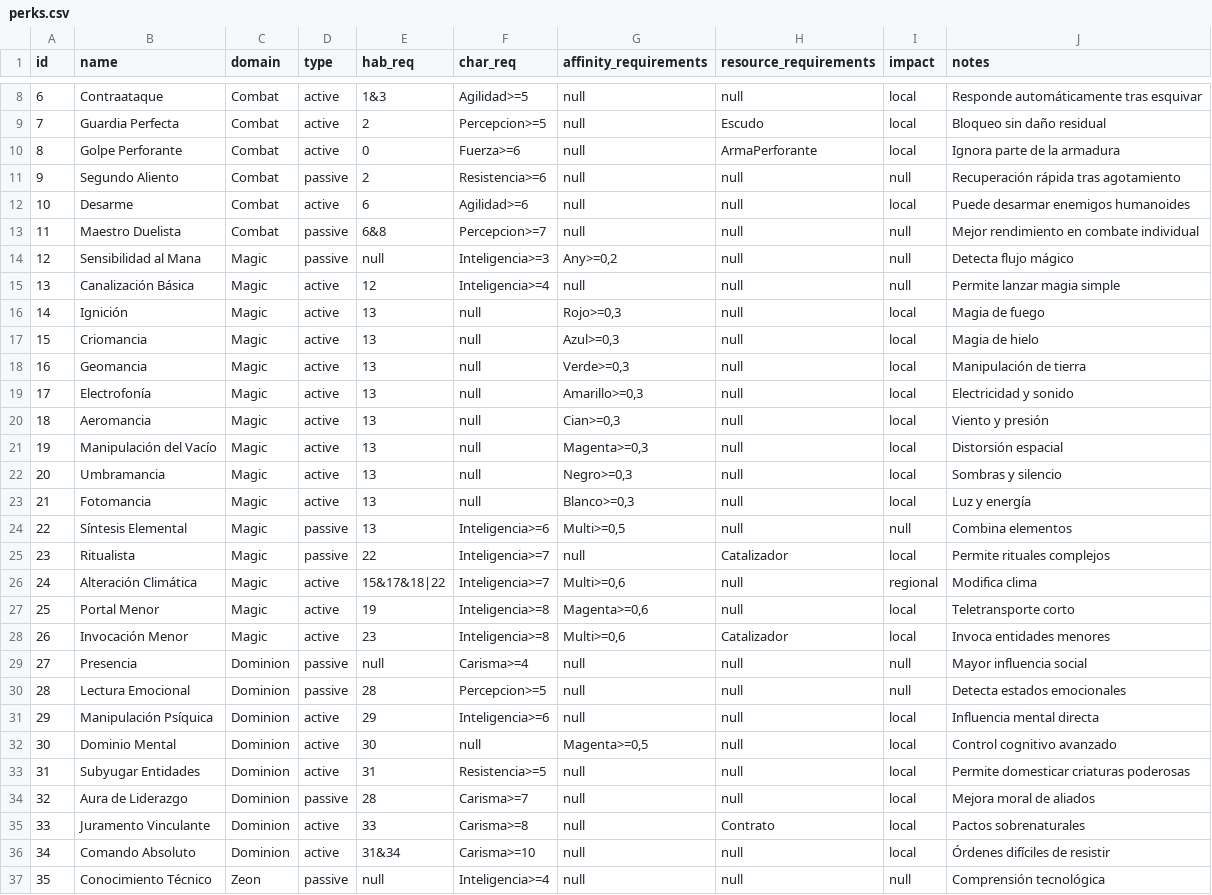
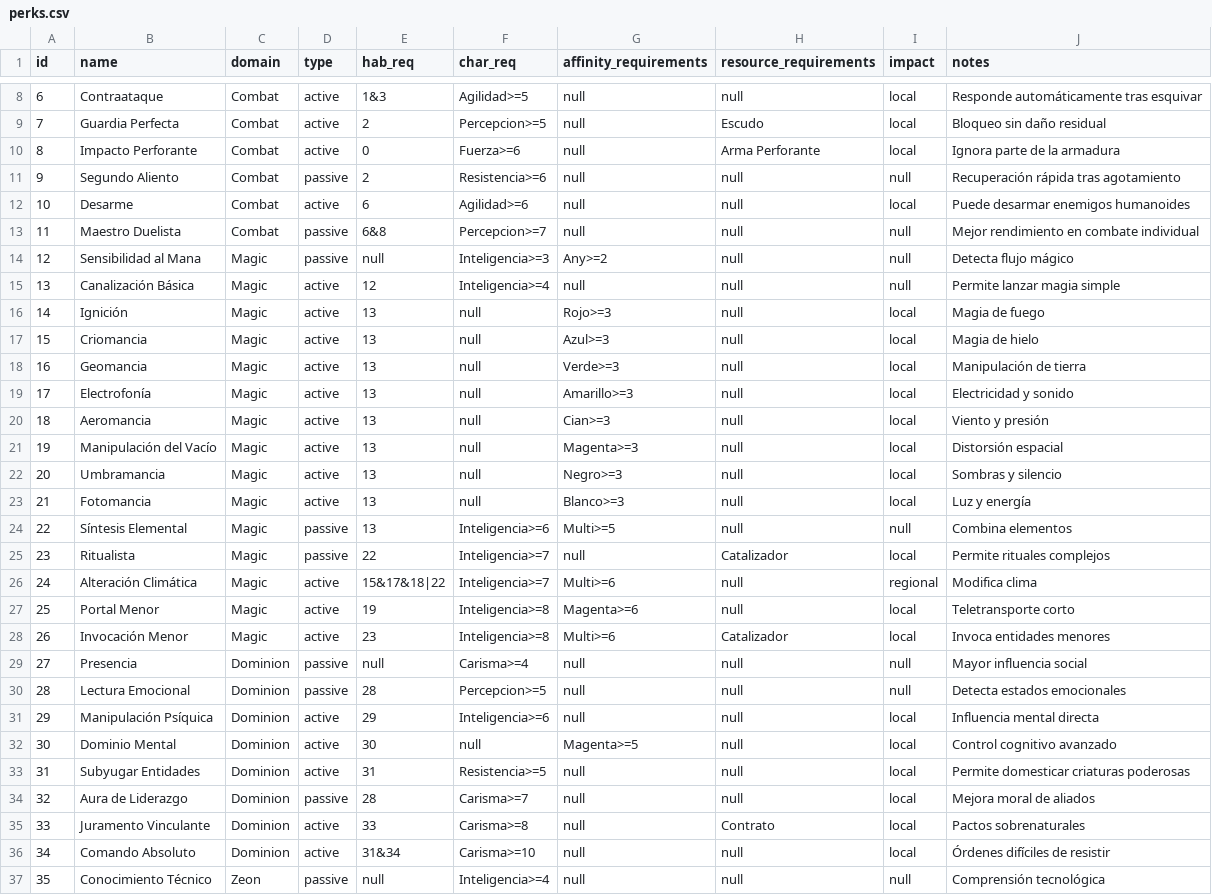
Before and after one commit to ludica-squamata/mano-gift, a CSV file: data/game/perks.csv, drawn as a sheet; only a part is shown, gaps mark what is left out; the diff covers the shown part only.

Commit message:
Rewriting y Perks
+ Perks: ahora Aventajado toma en cuenta también los requisitos de
  afinidad. Nuevo AffinitiesMenu. También, los requisitos de afinidad
  ahora son enteros. Por otro lado, fue corregido el encoding de estos
  archivos pues ahora la parte de abajo del menú perks muestra la
  descripción de los mismos. IndividualPerk ahora responde a AlterColor.
* Mob: el cambio es solo para no exceder el largo de la linea.
* add_md5.py ahora tiene funciones en lugar de ser un script suelto e
  incorpora una para prefixear los diálogos.
* añadidos algunos "noinspection PyUnresolvedReferences" porque PyCharm
  rompe las pelotas.
* Los diálogos.json ahora tienen un prefix igual que los items y props.
* Stage.save_map() ahora guarda el CSV con \r\n line separators para que
  sean acorde a todo el resto del proyecto.
* Menu.crear_titulo ahora extiende el titulo a todo el ancho de menú y
  lo coloca por encima  todo. Esto se debe a un glich que ocurría en el
  menú Perks.
* Todos los demás cambios son solo de line separators porque no sé por
  qué razón vuelven a ser LF cuando no toco el código por algún tiempo.
* Puede que haya otros cambios pero no los puedo encontrar entre tanto
  código modificado.

```diff
--- a/data/game/perks.csv
+++ b/data/game/perks.csv
@@ -9,3 +9,3 @@ id;name;domain;type;hab_req;char_req;affinity_requirements;resource_requirements
 7;Guardia Perfecta;Combat;active;2;Percepcion>=5;null;Escudo;local;Bloqueo sin daño residual
-8;Golpe Perforante;Combat;active;0;Fuerza>=6;null;ArmaPerforante;local;Ignora parte de la armadura
+8;Impacto Perforante;Combat;active;0;Fuerza>=6;null;Arma Perforante;local;Ignora parte de la armadura
 9;Segundo Aliento;Combat;passive;2;Resistencia>=6;null;null;null;Recuperación rápida tras agotamiento
@@ -13,17 +13,17 @@ id;name;domain;type;hab_req;char_req;affinity_requirements;resource_requirements
 11;Maestro Duelista;Combat;passive;6&8;Percepcion>=7;null;null;null;Mejor rendimiento en combate individual
-12;Sensibilidad al Mana;Magic;passive;null;Inteligencia>=3;Any>=0,2;null;null;Detecta flujo mágico
+12;Sensibilidad al Mana;Magic;passive;null;Inteligencia>=3;Any>=2;null;null;Detecta flujo mágico
 13;Canalización Básica;Magic;active;12;Inteligencia>=4;null;null;null;Permite lanzar magia simple
-14;Ignición;Magic;active;13;null;Rojo>=0,3;null;local;Magia de fuego
-15;Criomancia;Magic;active;13;null;Azul>=0,3;null;local;Magia de hielo
-16;Geomancia;Magic;active;13;null;Verde>=0,3;null;local;Manipulación de tierra
-17;Electrofonía;Magic;active;13;null;Amarillo>=0,3;null;local;Electricidad y sonido
-18;Aeromancia;Magic;active;13;null;Cian>=0,3;null;local;Viento y presión
-19;Manipulación del Vacío;Magic;active;13;null;Magenta>=0,3;null;local;Distorsión espacial
-20;Umbramancia;Magic;active;13;null;Negro>=0,3;null;local;Sombras y silencio
-21;Fotomancia;Magic;active;13;null;Blanco>=0,3;null;local;Luz y energía
-22;Síntesis Elemental;Magic;passive;13;Inteligencia>=6;Multi>=0,5;null;null;Combina elementos
+14;Ignición;Magic;active;13;null;Rojo>=3;null;local;Magia de fuego
+15;Criomancia;Magic;active;13;null;Azul>=3;null;local;Magia de hielo
+16;Geomancia;Magic;active;13;null;Verde>=3;null;local;Manipulación de tierra
+17;Electrofonía;Magic;active;13;null;Amarillo>=3;null;local;Electricidad y sonido
+18;Aeromancia;Magic;active;13;null;Cian>=3;null;local;Viento y presión
+19;Manipulación del Vacío;Magic;active;13;null;Magenta>=3;null;local;Distorsión espacial
+20;Umbramancia;Magic;active;13;null;Negro>=3;null;local;Sombras y silencio
+21;Fotomancia;Magic;active;13;null;Blanco>=3;null;local;Luz y energía
+22;Síntesis Elemental;Magic;passive;13;Inteligencia>=6;Multi>=5;null;null;Combina elementos
 23;Ritualista;Magic;passive;22;Inteligencia>=7;null;Catalizador;local;Permite rituales complejos
-24;Alteración Climática;Magic;active;15&17&18|22;Inteligencia>=7;Multi>=0,6;null;regional;Modifica clima
-25;Portal Menor;Magic;active;19;Inteligencia>=8;Magenta>=0,6;null;local;Teletransporte corto
-26;Invocación Menor;Magic;active;23;Inteligencia>=8;Multi>=0,6;Catalizador;local;Invoca entidades menores
+24;Alteración Climática;Magic;active;15&17&18|22;Inteligencia>=7;Multi>=6;null;regional;Modifica clima
+25;Portal Menor;Magic;active;19;Inteligencia>=8;Magenta>=6;null;local;Teletransporte corto
+26;Invocación Menor;Magic;active;23;Inteligencia>=8;Multi>=6;Catalizador;local;Invoca entidades menores
 27;Presencia;Dominion;passive;null;Carisma>=4;null;null;null;Mayor influencia social
@@ -31,3 +31,3 @@ id;name;domain;type;hab_req;char_req;affinity_requirements;resource_requirements
 29;Manipulación Psíquica;Dominion;active;29;Inteligencia>=6;null;null;local;Influencia mental directa
-30;Dominio Mental;Dominion;active;30;null;Magenta>=0,5;null;local;Control cognitivo avanzado
+30;Dominio Mental;Dominion;active;30;null;Magenta>=5;null;local;Control cognitivo avanzado
 31;Subyugar Entidades;Dominion;active;31;Resistencia>=5;null;null;local;Permite domesticar criaturas poderosas
```
Also changed, not shown: 15 edited cells elsewhere in this file, data/game/perk_grid_tilled.csv, 43 other files.
